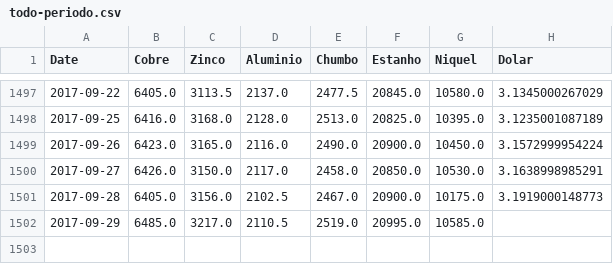
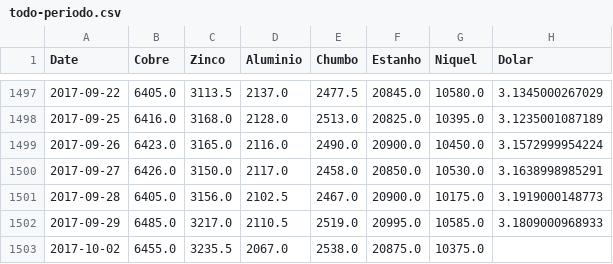
Before and after one commit to tiagocordeiro/flask-lme-chart, a CSV file: static/todo-periodo.csv, drawn as a sheet; only a part is shown, gaps mark what is left out.

```diff
--- a/static/todo-periodo.csv
+++ b/static/todo-periodo.csv
@@ -1501,2 +1501,3 @@ Date,Cobre,Zinco,Aluminio,Chumbo,Estanho,Niquel,Dolar
 2017-09-28,6405.0,3156.0,2102.5,2467.0,20900.0,10175.0,3.1919000148773
-2017-09-29,6485.0,3217.0,2110.5,2519.0,20995.0,10585.0,
+2017-09-29,6485.0,3217.0,2110.5,2519.0,20995.0,10585.0,3.1809000968933
+2017-10-02,6455.0,3235.5,2067.0,2538.0,20875.0,10375.0,
```
Also changed, not shown: static/cotacao-atual.csv, 1 other file.
